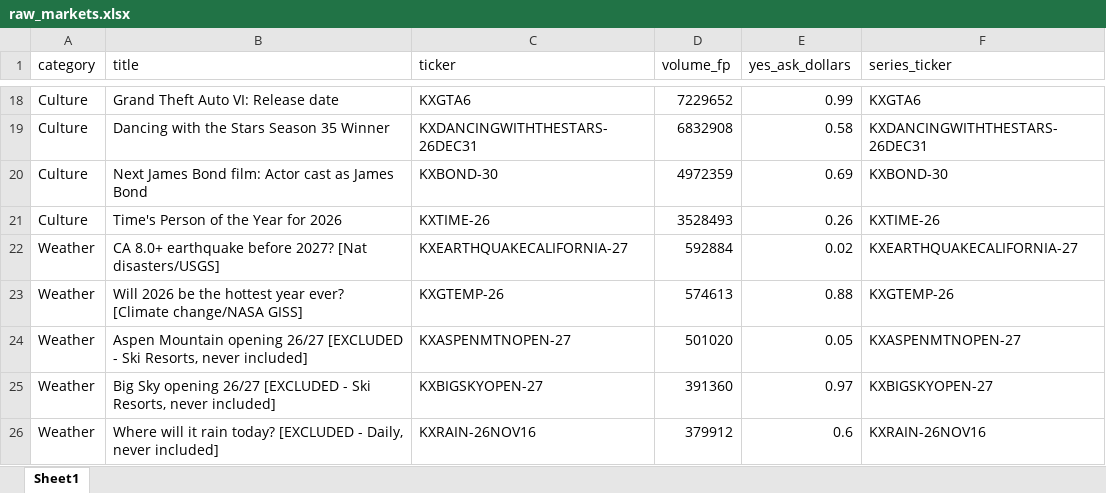
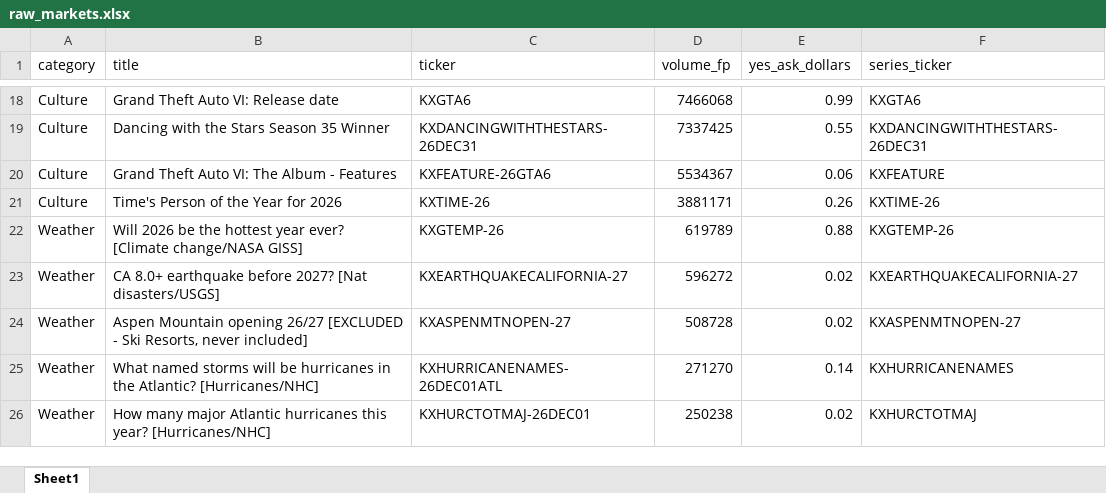
Before and after one commit to scowlfaceq02/afg-scorecard, an Excel workbook: data/raw_markets.xlsx, sheet Sheet1, drawn as a sheet; only a part is shown, gaps mark what is left out; values as stored, in another font and other column widths than the file's, no borders; removed rows and columns are numbered as before the commit, all else as after; the diff covers the shown part only; the diff names each change by its address in the sheet, - before the commit and + after, or states it on an @@ line.

```diff
--- a/data/raw_markets.xlsx (sheet Sheet1)
+++ b/data/raw_markets.xlsx (sheet Sheet1)
-D18 (volume_fp): 7229652
+D18 (volume_fp): 7466068
-D19 (volume_fp): 6832908
+D19 (volume_fp): 7337425
-E19 (yes_ask_dollars): 0.58
+E19 (yes_ask_dollars): 0.55
-row 20: Culture | Next James Bond film: Actor cast as James Bond | KXBOND-30 | 4972359 | 0.69 | KXBOND-30
+row 20: Culture | Grand Theft Auto VI: The Album - Features | KXFEATURE-26GTA6 | 5534367 | 0.06 | KXFEATURE
-D21 (volume_fp): 3528493
+D21 (volume_fp): 3881171
-row 22: Weather | CA 8.0+ earthquake before 2027? [Nat disasters/USGS] | KXEARTHQUAKECALIFORNIA-27 | 592884 | 0.02 | KXEARTHQUAKECALIFORNIA-27
-D22 (volume_fp): 574613
+D22 (volume_fp): 619789
+row 23: Weather | CA 8.0+ earthquake before 2027? [Nat disasters/USGS] | KXEARTHQUAKECALIFORNIA-27 | 596272 | 0.02 | KXEARTHQUAKECALIFORNIA-27
-D24 (volume_fp): 501020
+D24 (volume_fp): 508728
-E24 (yes_ask_dollars): 0.05
+E24 (yes_ask_dollars): 0.02
-row 25: Weather | Big Sky opening 26/27 [EXCLUDED - Ski Resorts, never included] | KXBIGSKYOPEN-27 | 391360 | 0.97 | KXBIGSKYOPEN-27
-row 26: Weather | Where will it rain today? [EXCLUDED - Daily, never included] | KXRAIN-26NOV16 | 379912 | 0.6 | KXRAIN-26NOV16
+row 25: Weather | What named storms will be hurricanes in the Atlantic? [Hurricanes/NHC] | KXHURRICANENAMES-26DEC01ATL | 271270 | 0.14 | KXHURRICANENAMES
+row 26: Weather | How many major Atlantic hurricanes this year? [Hurricanes/NHC] | KXHURCTOTMAJ-26DEC01 | 250238 | 0.02 | KXHURCTOTMAJ
```
Also changed, not shown: 2 added rows, 2 removed rows and 28 edited cells elsewhere in this sheet, data/final_report.xlsx, 19 other files.
